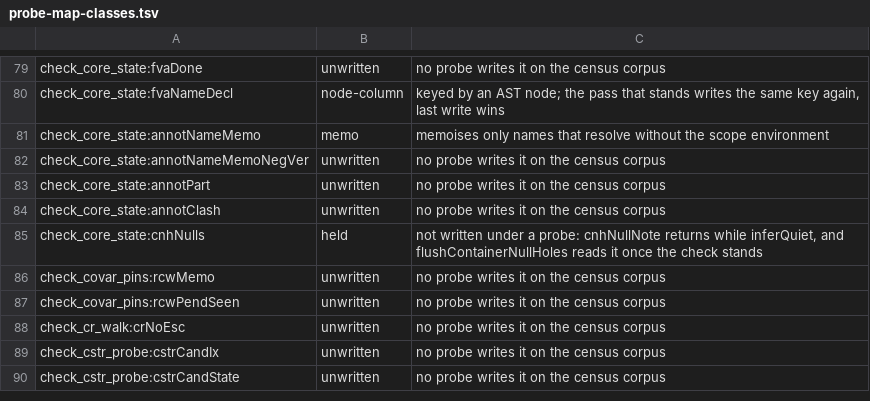
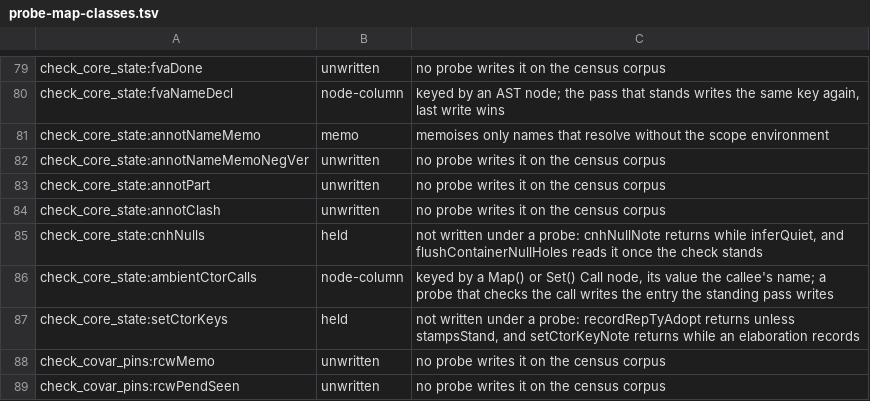
Before and after one commit to voces/vl, a TSV file: scripts/probe-map-classes.tsv, drawn as a sheet; only a part is shown, gaps mark what is left out; the shorter side is filled out with more unchanged rows.

```diff
--- a/scripts/probe-map-classes.tsv
+++ b/scripts/probe-map-classes.tsv
@@ -85,2 +85,4 @@ check_core_state:annotClash	unwritten	no probe writes it on the census corpus
 check_core_state:cnhNulls	held	not written under a probe: cnhNullNote returns while inferQuiet, and flushContainerNullHoles reads it once the check stands
+check_core_state:ambientCtorCalls	node-column	keyed by a Map() or Set() Call node, its value the callee's name; a probe that checks the call writes the entry the standing pass writes
+check_core_state:setCtorKeys	held	not written under a probe: recordRepTyAdopt returns unless stampsStand, and setCtorKeyNote returns while an elaboration records
 check_covar_pins:rcwMemo	unwritten	no probe writes it on the census corpus
```
Also changed, not shown: 17 other files.
